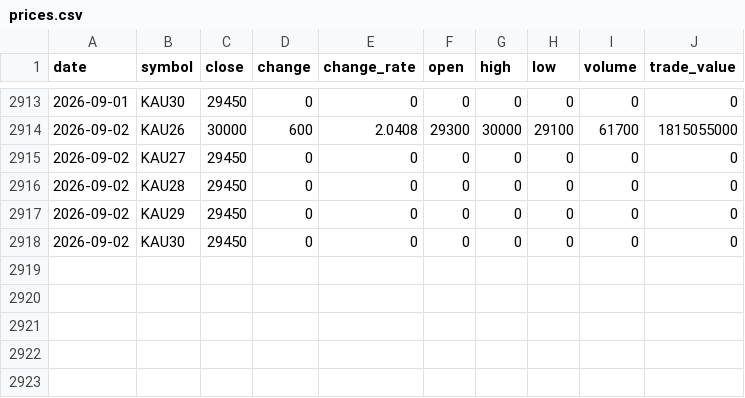
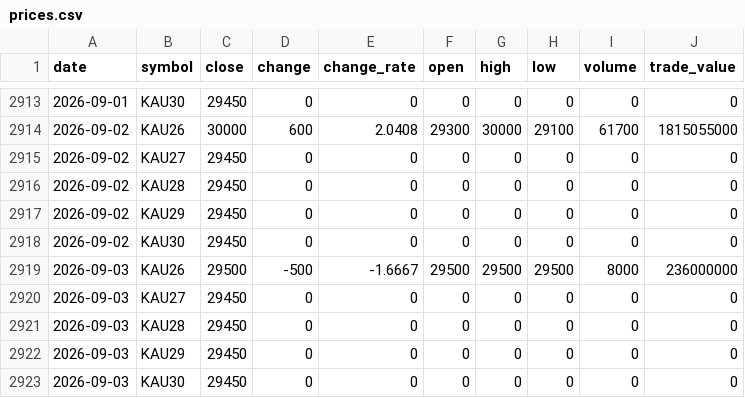
Before and after one commit to ebrain725/ebrain725.github.io, a CSV file: public/data/prices.csv, drawn as a sheet; only a part is shown, gaps mark what is left out.

```diff
--- a/public/data/prices.csv
+++ b/public/data/prices.csv
@@ -2918 +2918,6 @@
 2026-09-02,KAU30,29450,0,0,0,0,0,0,0
+2026-09-03,KAU26,29500,-500,-1.6667,29500,29500,29500,8000,236000000
+2026-09-03,KAU27,29450,0,0,0,0,0,0,0
+2026-09-03,KAU28,29450,0,0,0,0,0,0,0
+2026-09-03,KAU29,29450,0,0,0,0,0,0,0
+2026-09-03,KAU30,29450,0,0,0,0,0,0,0
```
